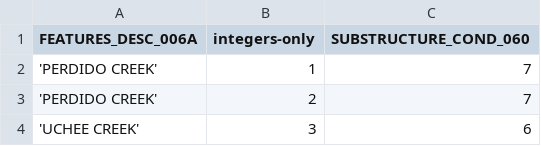
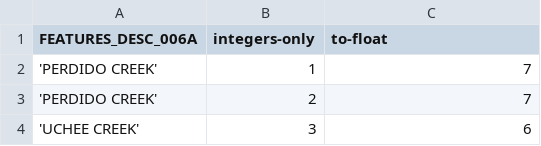
Before and after one commit to sandeepmj/datasets, a CSV file: numbers-as-strings.csv, drawn as a sheet; only a part is shown.

Commit message:
numbers as strings

```diff
--- a/numbers-as-strings.csv
+++ b/numbers-as-strings.csv
@@ -1,2 +1,2 @@
-FEATURES_DESC_006A,integers-only,SUBSTRUCTURE_COND_060
+FEATURES_DESC_006A,integers-only,to-float
 'PERDIDO CREEK',1,7
```
